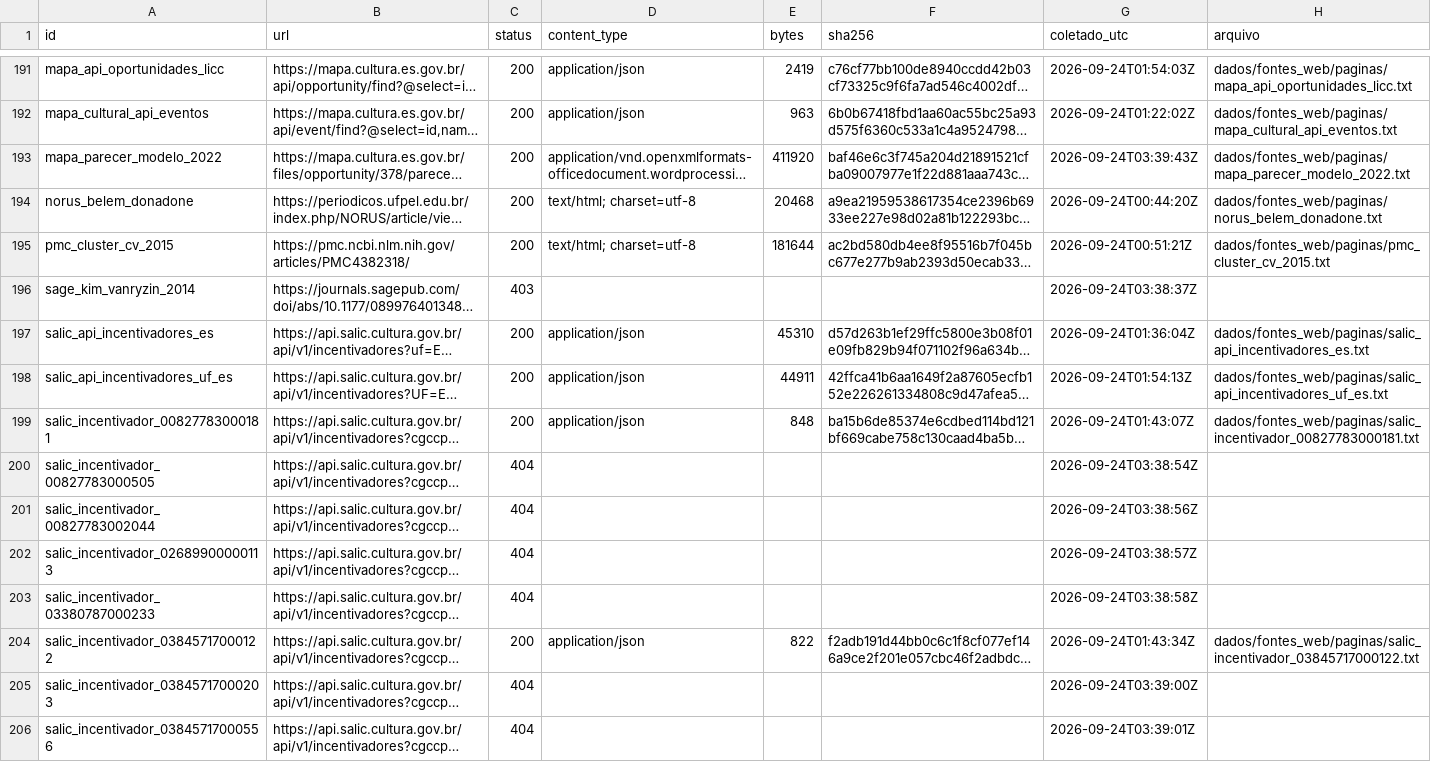
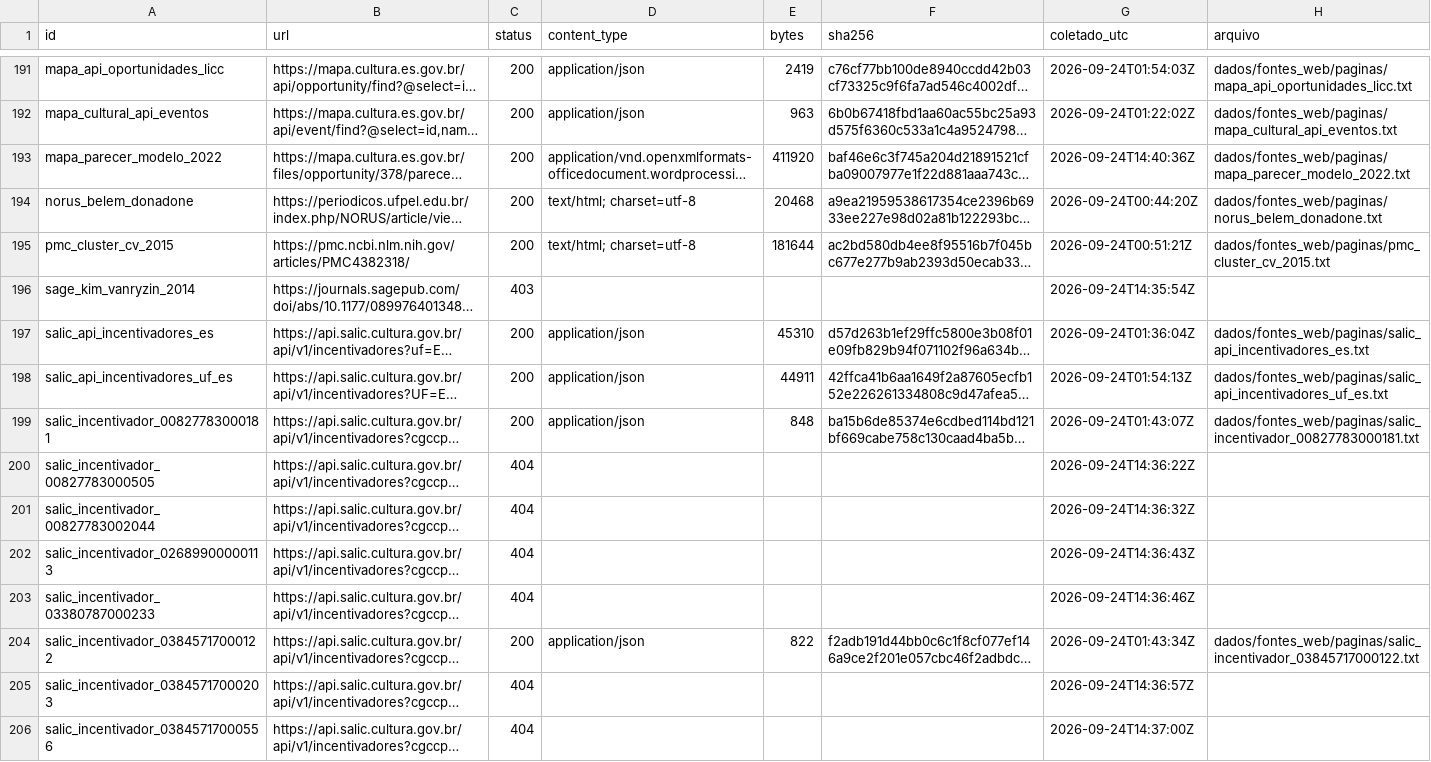
Before and after one commit to fcarva/aval-pol, a CSV file: dados/fontes_web/manifesto.csv, drawn as a sheet; only a part is shown, gaps mark what is left out; long unchanged cells end in …; the diff covers the shown part only; the diff names each change by its address in the sheet, - before the commit and + after, or states it on an @@ line.

```diff
--- a/dados/fontes_web/manifesto.csv
+++ b/dados/fontes_web/manifesto.csv
-G193 (coletado_utc): 2026-09-24T03:39:43Z
+G193 (coletado_utc): 2026-09-24T14:40:36Z
-G196 (coletado_utc): 2026-09-24T03:38:37Z
+G196 (coletado_utc): 2026-09-24T14:35:54Z
-G200 (coletado_utc): 2026-09-24T03:38:54Z
+G200 (coletado_utc): 2026-09-24T14:36:22Z
-G201 (coletado_utc): 2026-09-24T03:38:56Z
+G201 (coletado_utc): 2026-09-24T14:36:32Z
-G202 (coletado_utc): 2026-09-24T03:38:57Z
+G202 (coletado_utc): 2026-09-24T14:36:43Z
-G203 (coletado_utc): 2026-09-24T03:38:58Z
+G203 (coletado_utc): 2026-09-24T14:36:46Z
-G205 (coletado_utc): 2026-09-24T03:39:00Z
+G205 (coletado_utc): 2026-09-24T14:36:57Z
-G206 (coletado_utc): 2026-09-24T03:39:01Z
+G206 (coletado_utc): 2026-09-24T14:37:00Z
```
Also changed, not shown: 41 edited cells elsewhere in this file, 2 other files.
